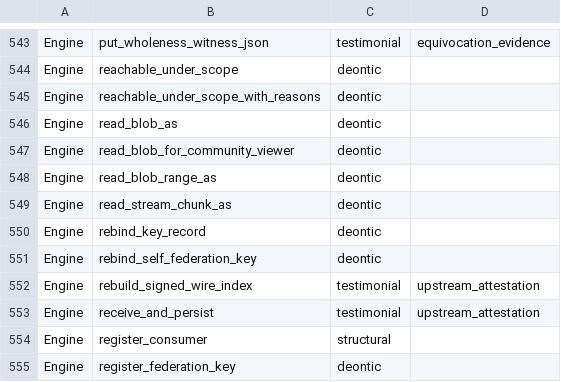
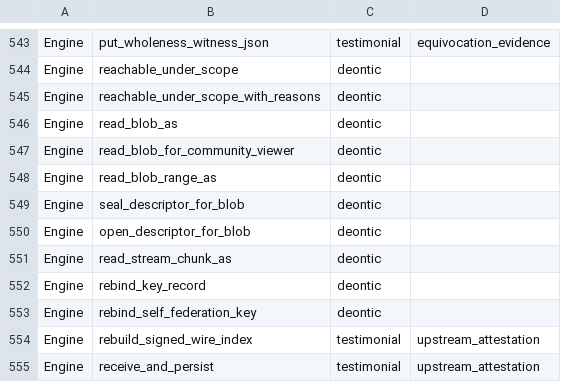
Before and after one commit to CIRISAI/CIRISPersist, a TSV file: scripts/ffi_taxonomy.tsv, drawn as a sheet; only a part is shown, gaps mark what is left out; the shorter side is filled out with more unchanged rows; the diff names each change by its address in the sheet, - before the commit and + after, or states it on an @@ line.

```diff
--- a/scripts/ffi_taxonomy.tsv
+++ b/scripts/ffi_taxonomy.tsv
+row 549: Engine | seal_descriptor_for_blob | deontic
+row 550: Engine | open_descriptor_for_blob | deontic
```
Also changed, not shown: evidence/ffi_classification.tsv, 10 other files.
